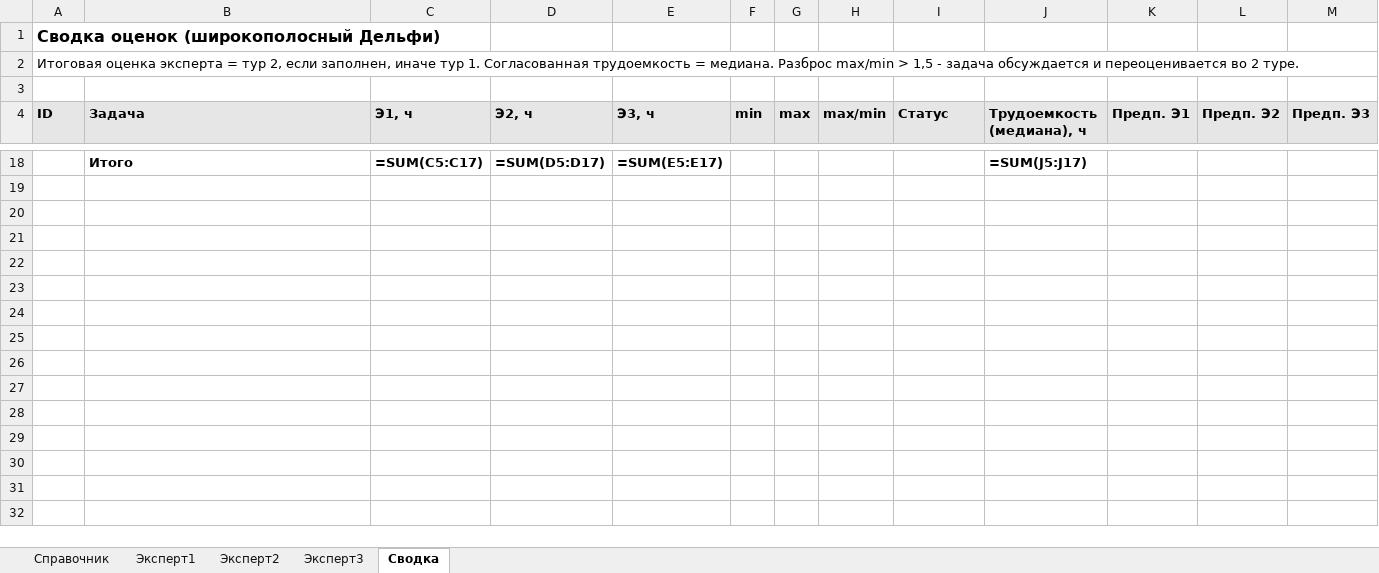
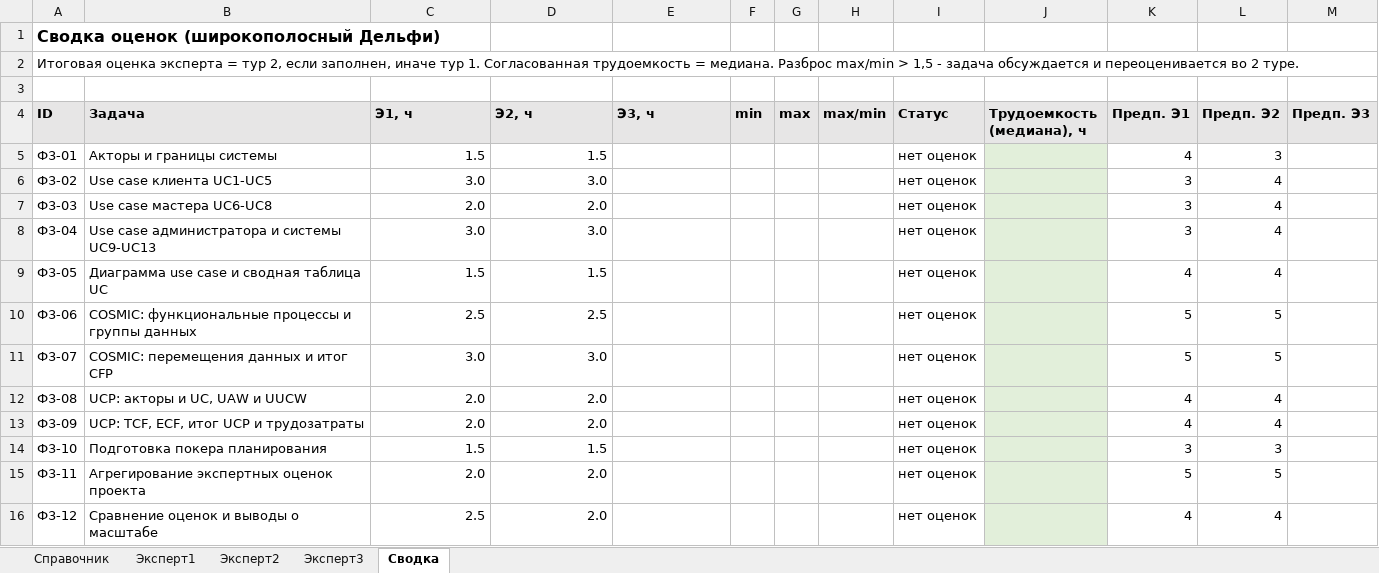
Before and after one commit to J3MeTron/ProjectManagment_CSF_2026, an Excel workbook: phase-2/Оценки_задач_фазы3.xlsx, sheet Сводка, drawn as a sheet; only a part is shown, gaps mark what is left out; values as stored, in another font and other column widths than the file's, no borders; formulas without a stored value are shown as written; removed rows and columns are numbered as before the commit, all else as after; the diff covers the shown part only; the diff names each change by its address in the sheet, - before the commit and + after, or states it on an @@ line.

Commit message:
Выставлены оценки для фазы 3

```diff
--- a/phase-2/Оценки_задач_фазы3.xlsx (sheet Сводка)
+++ b/phase-2/Оценки_задач_фазы3.xlsx (sheet Сводка)
-row 18:  | Итого | =SUM(C5:C17) | =SUM(D5:D17) | =SUM(E5:E17) |  |  |  |  | =SUM(J5:J17)
+row 5: Ф3-01 | Акторы и границы системы | 1.5 | 1.5 |  |  |  |  | нет оценок |  | 4 | 3
+row 6: Ф3-02 | Use case клиента UC1-UC5 | 3.0 | 3.0 |  |  |  |  | нет оценок |  | 3 | 4
+row 7: Ф3-03 | Use case мастера UC6-UC8 | 2.0 | 2.0 |  |  |  |  | нет оценок |  | 3 | 4
+row 8: Ф3-04 | Use case администратора и системы UC9-UC13 | 3.0 | 3.0 |  |  |  |  | нет оценок |  | 3 | 4
+row 9: Ф3-05 | Диаграмма use case и сводная таблица UC | 1.5 | 1.5 |  |  |  |  | нет оценок |  | 4 | 4
+row 10: Ф3-06 | COSMIC: функциональные процессы и группы данных | 2.5 | 2.5 |  |  |  |  | нет оценок |  | 5 | 5
+row 11: Ф3-07 | COSMIC: перемещения данных и итог CFP | 3.0 | 3.0 |  |  |  |  | нет оценок |  | 5 | 5
+row 12: Ф3-08 | UCP: акторы и UC, UAW и UUCW | 2.0 | 2.0 |  |  |  |  | нет оценок |  | 4 | 4
+row 13: Ф3-09 | UCP: TCF, ECF, итог UCP и трудозатраты | 2.0 | 2.0 |  |  |  |  | нет оценок |  | 4 | 4
+row 14: Ф3-10 | Подготовка покера планирования | 1.5 | 1.5 |  |  |  |  | нет оценок |  | 3 | 3
+row 15: Ф3-11 | Агрегирование экспертных оценок проекта | 2.0 | 2.0 |  |  |  |  | нет оценок |  | 5 | 5
+row 16: Ф3-12 | Сравнение оценок и выводы о масштабе | 2.5 | 2.0 |  |  |  |  | нет оценок |  | 4 | 4
```
Also changed, not shown: 2 added rows and 13 removed rows elsewhere in this sheet, sheet Эксперт2, sheet Эксперт3, sheet Эксперт1.
